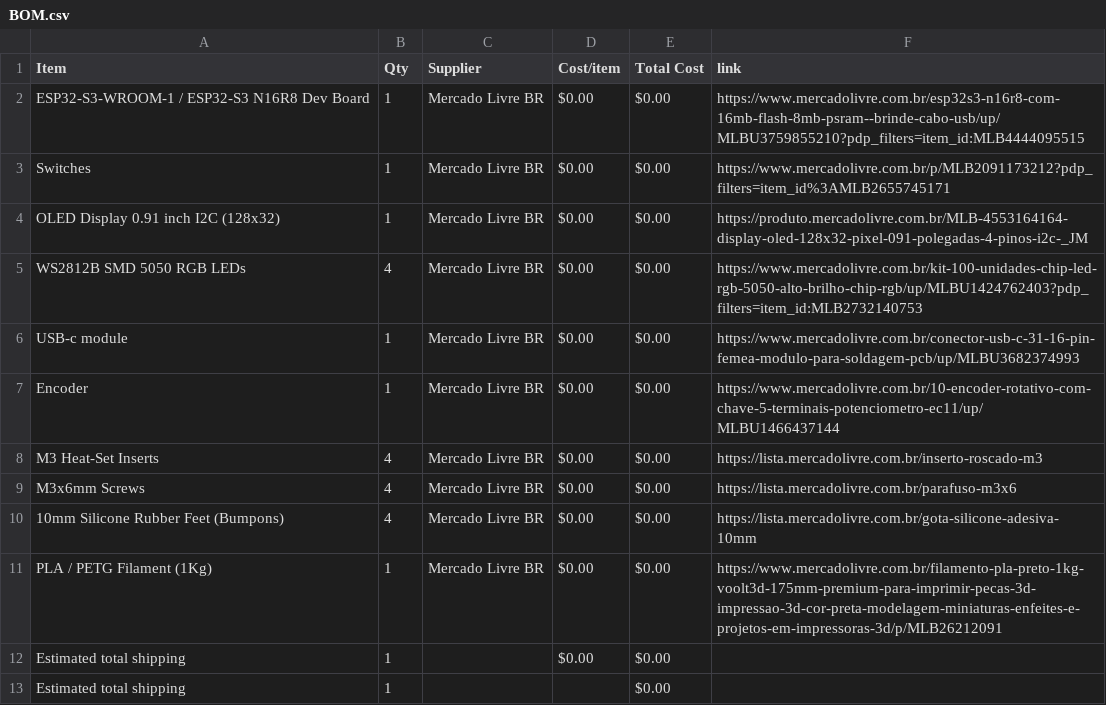
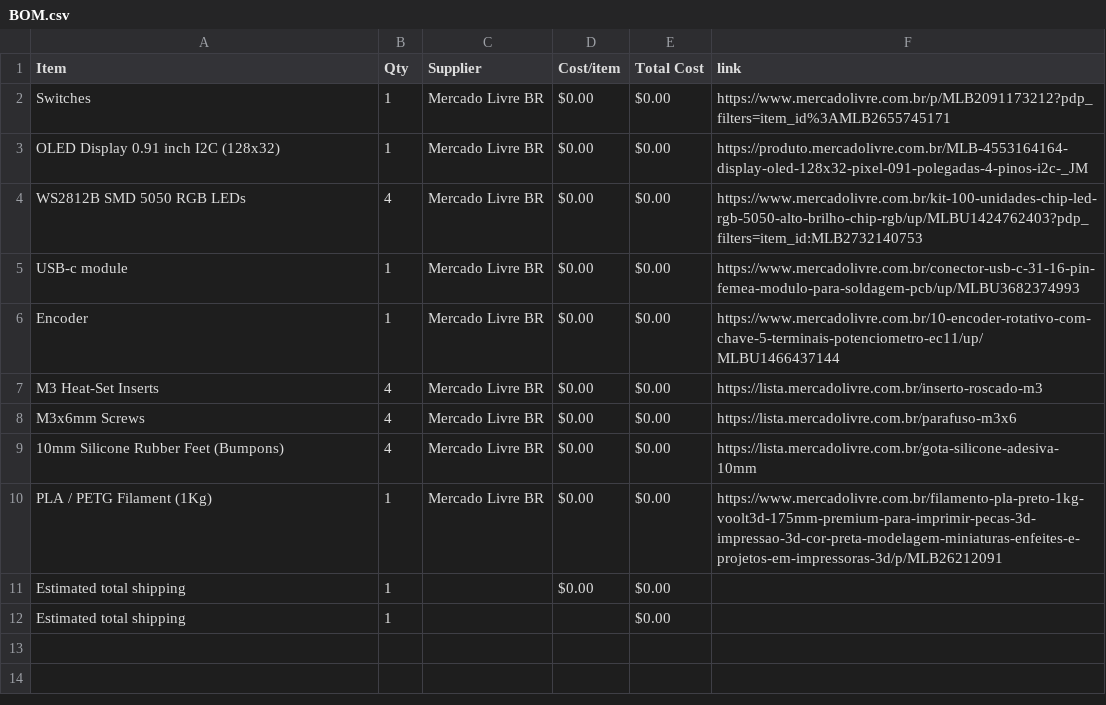
Before and after one commit to Gustavo-Santos-Felipe/ClaudeDeck-S3, a CSV file: BOM.csv, drawn as a sheet.

Commit message:
Sync laudeDeck S3 Enclosure from Half Life

```diff
--- a/BOM.csv
+++ b/BOM.csv
@@ -1,3 +1,2 @@
 Item,Qty,Supplier,Cost/item,Total Cost,link
-ESP32-S3-WROOM-1 / ESP32-S3 N16R8 Dev Board,1,Mercado Livre BR,$0.00,$0.00,https://www.mercadolivre.com.br/esp32s3-n16r8-com-16mb-flash-8mb-psram--brinde-cabo-usb/up/MLBU3759855210?pdp_filters=item_id:MLB4444095515
 Switches,1,Mercado Livre BR,$0.00,$0.00,https://www.mercadolivre.com.br/p/MLB2091173212?pdp_filters=item_id%3AMLB2655745171
```
